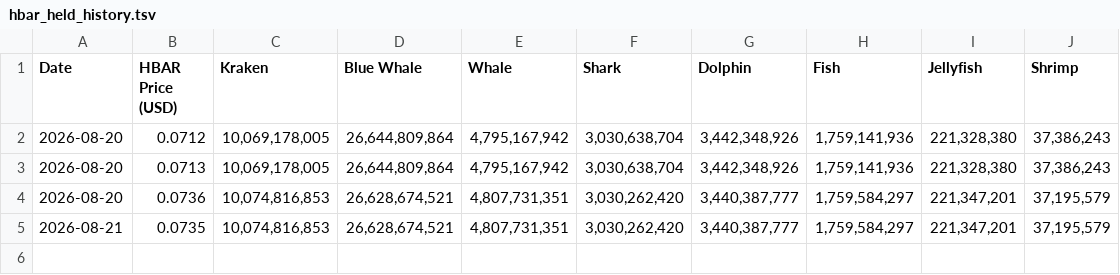
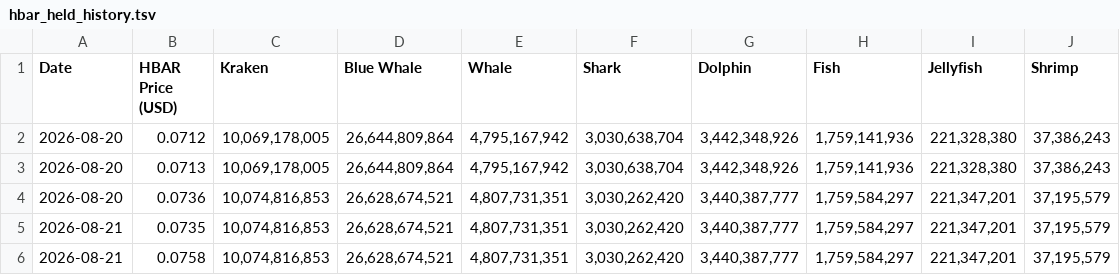
Before and after one commit to sonthakit/amiawhale, a TSV file: data/hbar_held_history.tsv, drawn as a sheet; the diff names each change by its address in the sheet, - before the commit and + after, or states it on an @@ line.

```diff
--- a/data/hbar_held_history.tsv
+++ b/data/hbar_held_history.tsv
+row 6: 2026-08-21 | 0.0758 | 10,074,816,853 | 26,628,674,521 | 4,807,731,351 | 3,030,262,420 | 3,440,387,777 | 1,759,584,297 | 221,347,201 | 37,195,579
```
Also changed, not shown: 1 other file.
